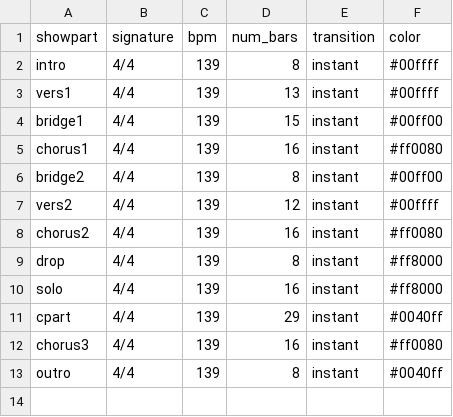
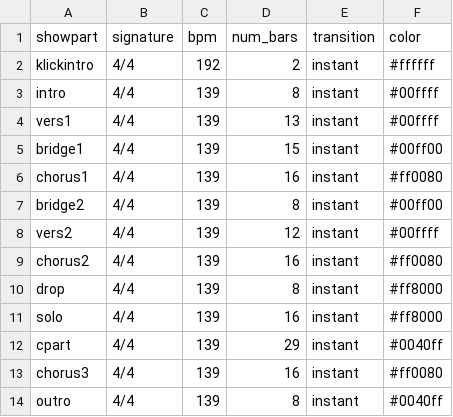
Before and after one commit to varghele/QLCplusShowCreator, a CSV file: shows/SBD_party_of_one.csv, drawn as a sheet; the diff names each change by its address in the sheet, - before the commit and + after, or states it on an @@ line.

```diff
--- a/shows/SBD_party_of_one.csv
+++ b/shows/SBD_party_of_one.csv
+row 2: klickintro | 4/4 | 192 | 2 | instant | #ffffff
```
Also changed, not shown: 13 other files.
